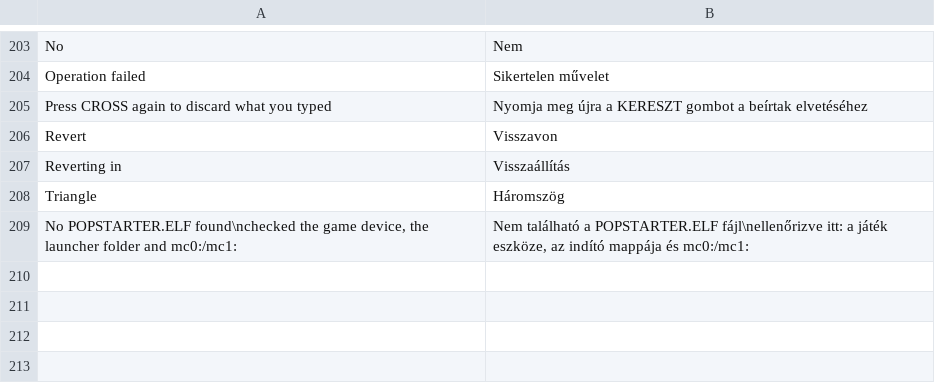
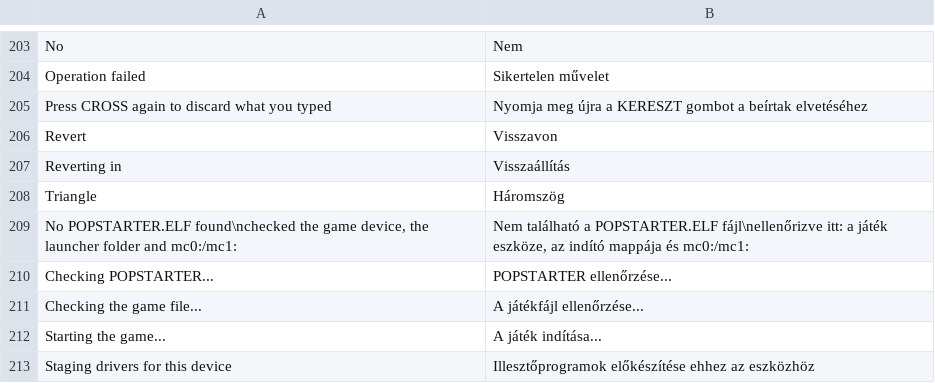
Before and after one commit to NathanNeurotic/POPSLoader, a TSV file: docs/translations/hungarian.tsv, drawn as a sheet; only a part is shown, gaps mark what is left out; the diff names each change by its address in the sheet, - before the commit and + after, or states it on an @@ line.

```diff
--- a/docs/translations/hungarian.tsv
+++ b/docs/translations/hungarian.tsv
+row 210: Checking POPSTARTER... | POPSTARTER ellenőrzése...
+row 211: Checking the game file... | A játékfájl ellenőrzése...
+row 212: Starting the game... | A játék indítása...
+row 213: Staging drivers for this device | Illesztőprogramok előkészítése ehhez az eszközhöz
```
Also changed, not shown: 1 other file.
